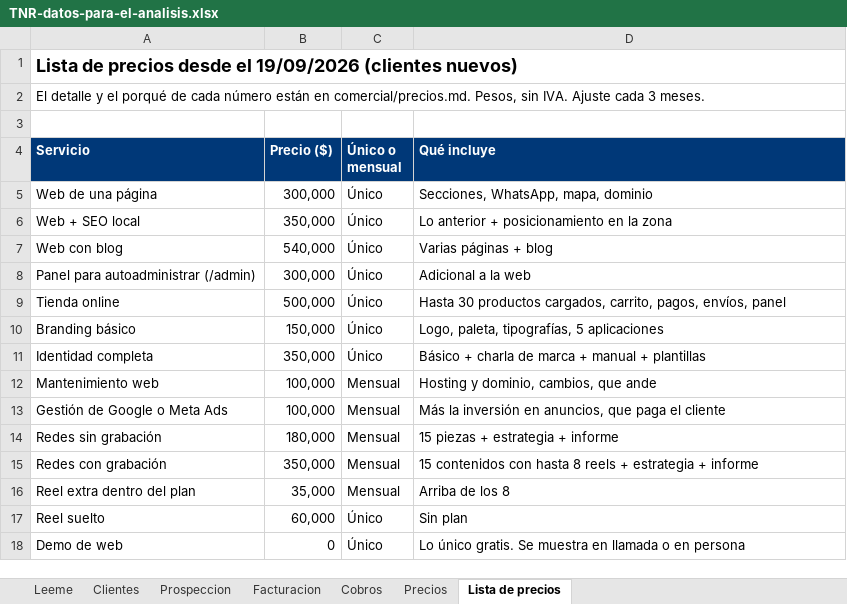
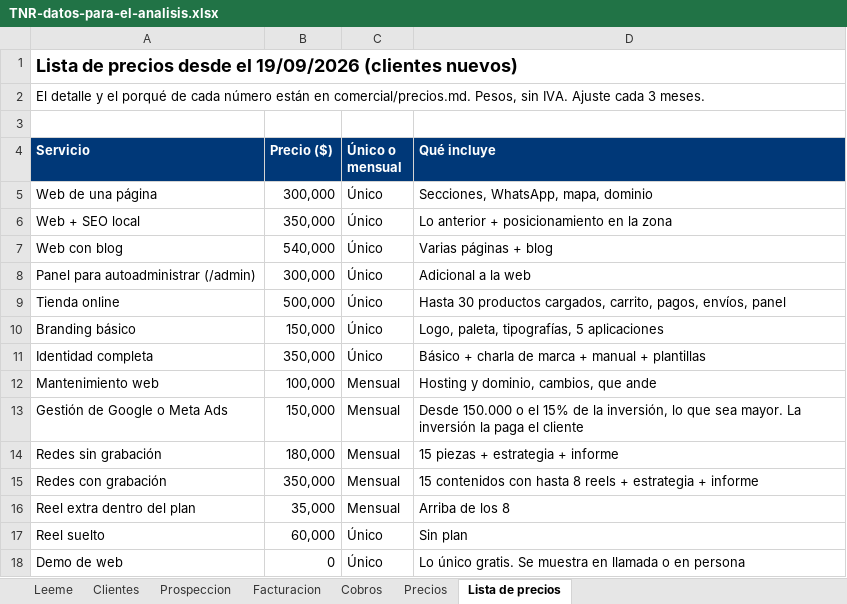
Before and after one commit to tunegocioenlasredes2025-star/TuNegocioenlasRedes, an Excel workbook: comercial/TNR-datos-para-el-analisis.xlsx, sheet Lista de precios, drawn as a sheet; values as stored, in another font and other column widths than the file's, no borders; the diff names each change by its address in the sheet, - before the commit and + after, or states it on an @@ line.

```diff
--- a/comercial/TNR-datos-para-el-analisis.xlsx (sheet Lista de precios)
+++ b/comercial/TNR-datos-para-el-analisis.xlsx (sheet Lista de precios)
-B13 (Precio ($)): 100,000
+B13 (Precio ($)): 150,000
-D13 (Qué incluye): Más la inversión en anuncios, que paga el…
+D13 (Qué incluye): Desde 150.000 o el 15% de la inversión, lo que sea mayor. La inversión la paga el…
```
Also changed, not shown: 1 other file.
